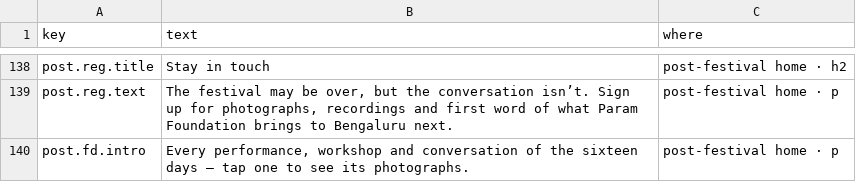
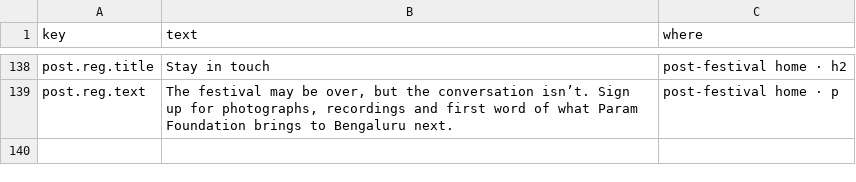
Before and after one commit to p-cult/bali-in-blr, a TSV file: data/content.tsv, drawn as a sheet; only a part is shown, gaps mark what is left out.

Commit message:
Revert "Home: festival calendar as photo tiles; photo backdrops for numbers and support"
This reverts commit 2f18167d8ba03b1c09100e886ca165365006d7be.

```diff
--- a/data/content.tsv
+++ b/data/content.tsv
@@ -139,2 +139 @@ post.reg.title	Stay in touch	post-festival home · h2
 post.reg.text	The festival may be over, but the conversation isn’t. Sign up for photographs, recordings and first word of what Param Foundation brings to Bengaluru next.	post-festival home · p
-post.fd.intro	Every performance, workshop and conversation of the sixteen days — tap one to see its photographs.	post-festival home · p
```
Also changed, not shown: 3 other files.
